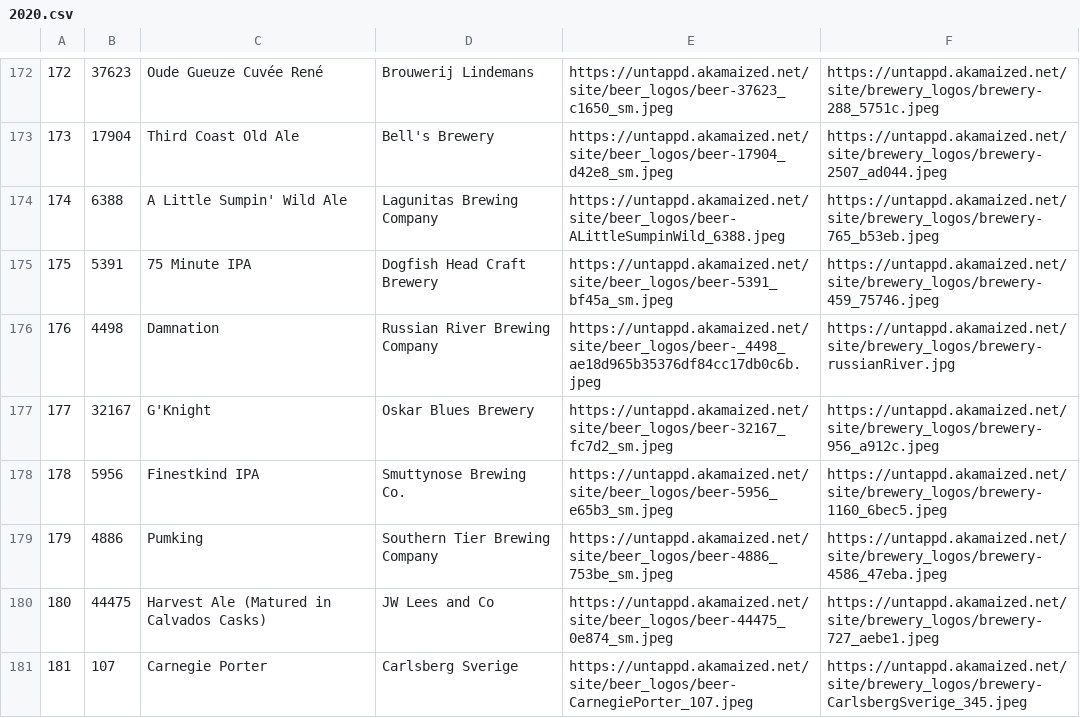
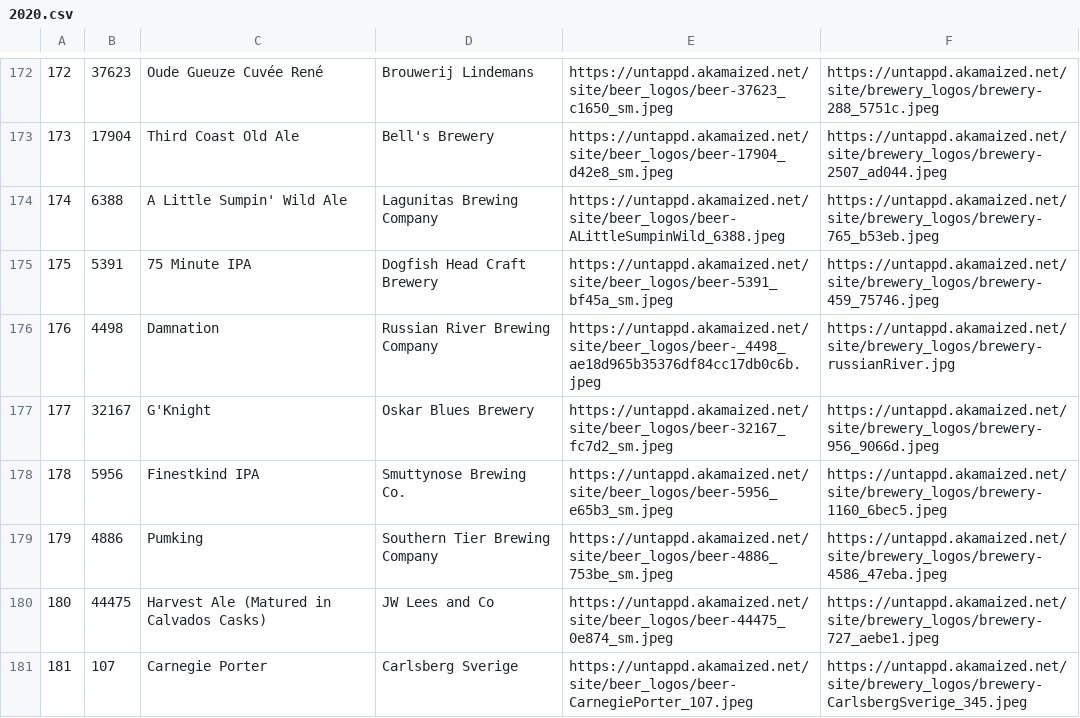
Before and after one commit to iannacones1/DrinkABeerClub, a CSV file: data/2020.csv, drawn as a sheet; only a part is shown, gaps mark what is left out; the diff covers the shown part only.

```diff
--- a/data/2020.csv
+++ b/data/2020.csv
@@ -176,3 +176,3 @@
 176,4498,Damnation,Russian River Brewing Company,https://untappd.akamaized.net/site/beer_logos/beer-_4498_ae18d965b35376df84cc17db0c6b.jpeg,https://untappd.akamaized.net/site/brewery_logos/brewery-russianRiver.jpg
-177,32167,G'Knight,Oskar Blues Brewery,https://untappd.akamaized.net/site/beer_logos/beer-32167_fc7d2_sm.jpeg,https://untappd.akamaized.net/site/brewery_logos/brewery-956_a912c.jpeg
+177,32167,G'Knight,Oskar Blues Brewery,https://untappd.akamaized.net/site/beer_logos/beer-32167_fc7d2_sm.jpeg,https://untappd.akamaized.net/site/brewery_logos/brewery-956_9066d.jpeg
 178,5956,Finestkind IPA,Smuttynose Brewing Co.,https://untappd.akamaized.net/site/beer_logos/beer-5956_e65b3_sm.jpeg,https://untappd.akamaized.net/site/brewery_logos/brewery-1160_6bec5.jpeg
```
Also changed, not shown: 29 edited cells elsewhere in this file, 4 other files.
